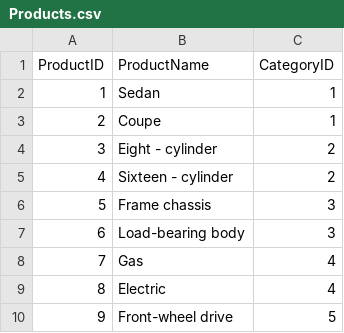
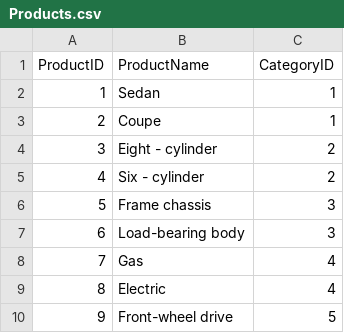
Before and after one commit to Hekutoo/bd, a CSV file: Products.csv, drawn as a sheet; only a part is shown.

Commit message:
Add files via upload

```diff
--- a/Products.csv
+++ b/Products.csv
@@ -4,3 +4,3 @@ ProductID,ProductName,CategoryID
 3,Eight - cylinder,2
-4,Sixteen - cylinder,2
+4,Six - cylinder,2
 5,Frame chassis,3
```
